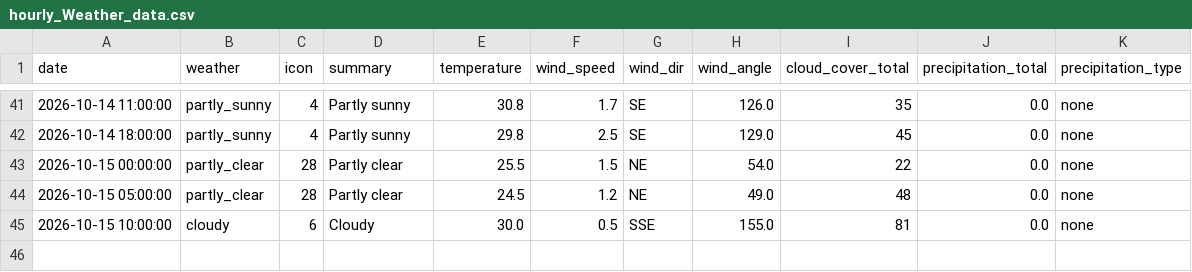
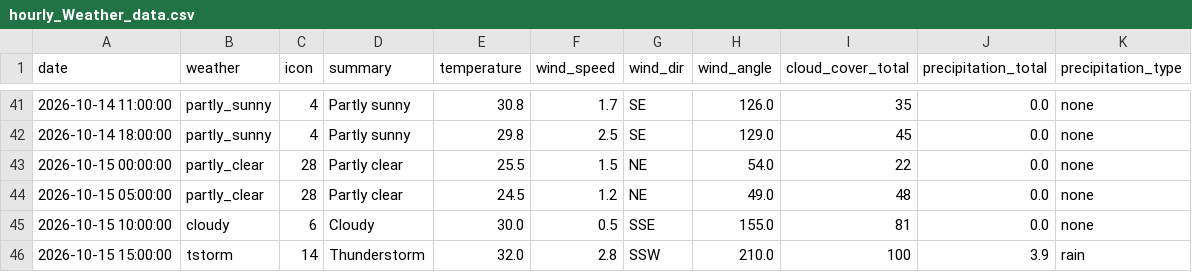
Before and after one commit to raynonpo/Project-Air, a CSV file: hourly_Weather_data.csv, drawn as a sheet; only a part is shown, gaps mark what is left out; the diff names each change by its address in the sheet, - before the commit and + after, or states it on an @@ line.

```diff
--- a/hourly_Weather_data.csv
+++ b/hourly_Weather_data.csv
+row 46: 2026-10-15 15:00:00 | tstorm | 14 | Thunderstorm | 32.0 | 2.8 | SSW | 210.0 | 100 | 3.9 | rain
```
Also changed, not shown: hourly_air_quality.csv.
